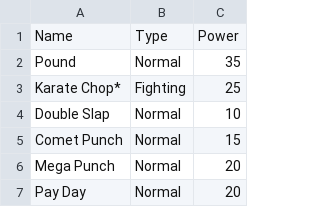
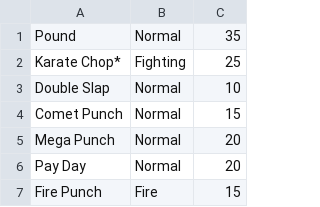
Before and after one commit to cylify/Pokemon, a CSV file: Assets/moves.csv, drawn as a sheet; only a part is shown; the shorter side is filled out with more unchanged rows.

```diff
--- a/Assets/moves.csv
+++ b/Assets/moves.csv
@@ -1,2 +1 @@
-Name,Type,Power
 Pound,Normal,35
```
Also changed, not shown: Assets/multiplier.csv, Assets/pokemon.csv, 13 other files.
